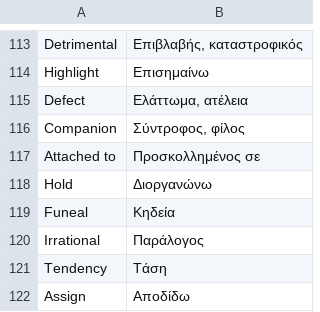
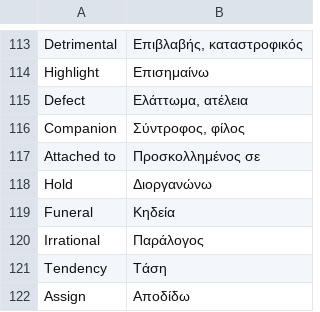
Before and after one commit to kkoliou/Vocabulary, a CSV file: Vocabulary/VocabularyModules/Sources/VocabulariesFeature/Sample vocabularies/Week 9.csv, drawn as a sheet; only a part is shown, gaps mark what is left out.

```diff
--- a/Vocabulary/VocabularyModules/Sources/VocabulariesFeature/Sample vocabularies/Week 9.csv
+++ b/Vocabulary/VocabularyModules/Sources/VocabulariesFeature/Sample vocabularies/Week 9.csv
@@ -118,3 +118,3 @@ Attached to,Προσκολλημένος σε
 Hold,Διοργανώνω
-Funeal,Κηδεία
+Funeral,Κηδεία
 Irrational,Παράλογος
```
Also changed, not shown: 2 other files.
